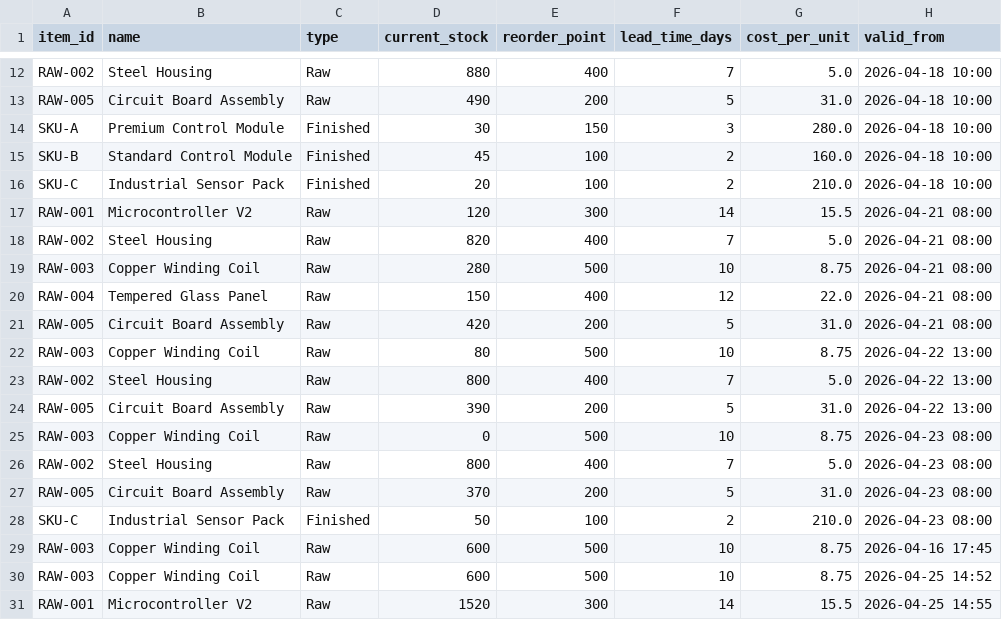
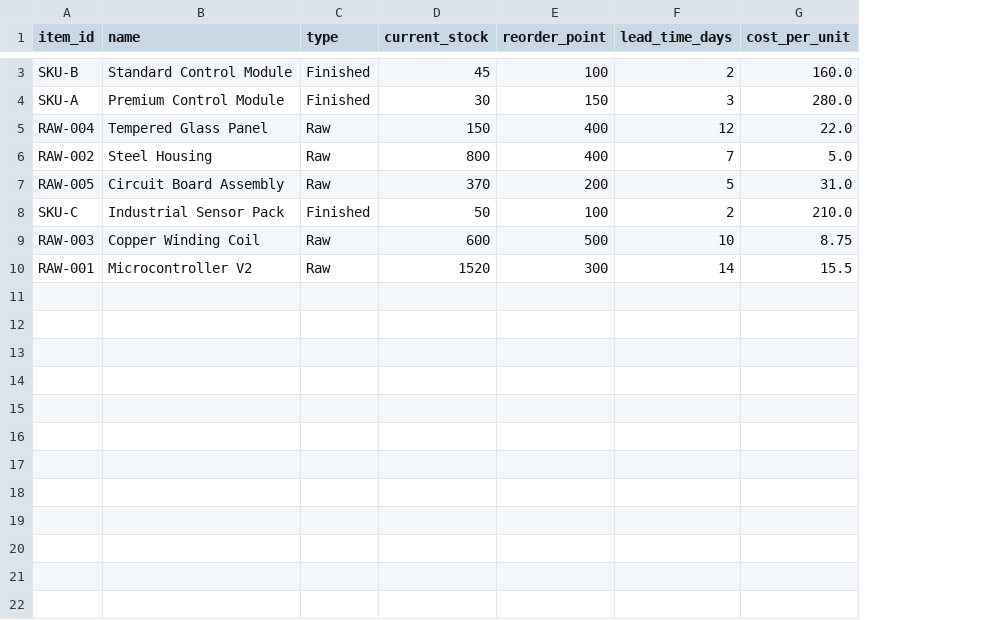
Before and after one commit to StevenChang21/Yama_UM_Hackathon_2026, a CSV file: backend/data/inventory.csv, drawn as a sheet; only a part is shown, gaps mark what is left out; removed rows and columns are numbered as before the commit, all else as after; the diff covers the shown part only; the diff names each change by its address in the sheet, - before the commit and + after, or states it on an @@ line.

Commit message:
created and integrated data class

```diff
--- a/backend/data/inventory.csv
+++ b/backend/data/inventory.csv
-column H (valid_from), row 14: 2026-04-18 10:00; row 20: 2026-04-21 08:00; rows 26-29: 2026-04-23 08:00 | 2026-04-23 08:00 | 2026-04-23 08:00 | 2026-04-16 17:45; row 31: 2026-04-25 14:55
-row 12: RAW-002 | Steel Housing | Raw | 880 | 400 | 7 | 5.0 | 2026-04-18 10:00
-row 13: RAW-005 | Circuit Board Assembly | Raw | 490 | 200 | 5 | 31.0 | 2026-04-18 10:00
@@ row 15 moved to row 3: SKU-B @@
-row 16: SKU-C | Industrial Sensor Pack | Finished | 20 | 100 | 2 | 210.0 | 2026-04-18 10:00
-row 17: RAW-001 | Microcontroller V2 | Raw | 120 | 300 | 14 | 15.5 | 2026-04-21 08:00
-row 18: RAW-002 | Steel Housing | Raw | 820 | 400 | 7 | 5.0 | 2026-04-21 08:00
-row 19: RAW-003 | Copper Winding Coil | Raw | 280 | 500 | 10 | 8.75 | 2026-04-21 08:00
-row 21: RAW-005 | Circuit Board Assembly | Raw | 420 | 200 | 5 | 31.0 | 2026-04-21 08:00
-row 22: RAW-003 | Copper Winding Coil | Raw | 80 | 500 | 10 | 8.75 | 2026-04-22 13:00
-row 23: RAW-002 | Steel Housing | Raw | 800 | 400 | 7 | 5.0 | 2026-04-22 13:00
-row 24: RAW-005 | Circuit Board Assembly | Raw | 390 | 200 | 5 | 31.0 | 2026-04-22 13:00
-row 25: RAW-003 | Copper Winding Coil | Raw | 0 | 500 | 10 | 8.75 | 2026-04-23 08:00
-row 30: RAW-003 | Copper Winding Coil | Raw | 600 | 500 | 10 | 8.75 | 2026-04-25 14:52
```
Also changed, not shown: 9 removed rows elsewhere in this file, backend/data/finance.csv, backend/data/manufacturing.csv, 9 other files.
